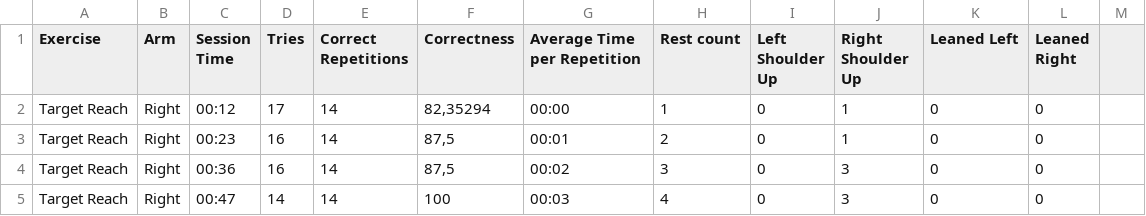
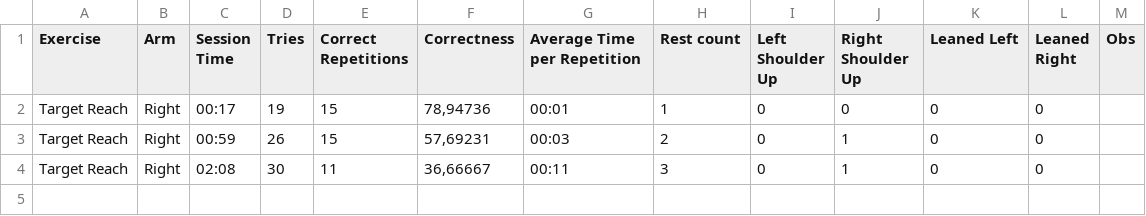
Before and after one commit to HenriqC/WinningCompensations, a CSV file: WinComp/Target Reach.csv, drawn as a sheet.

```diff
--- a/WinComp/Target Reach.csv
+++ b/WinComp/Target Reach.csv
@@ -1,5 +1,4 @@
-Exercise;Arm;Session Time;Tries;Correct Repetitions;Correctness;Average Time per Repetition;Rest count;Left Shoulder Up;Right Shoulder Up;Leaned Left;Leaned Right
-Target Reach;Right;00:12;17;14;82,35294;00:00;1;0;1;0;0
-Target Reach;Right;00:23;16;14;87,5;00:01;2;0;1;0;0
-Target Reach;Right;00:36;16;14;87,5;00:02;3;0;3;0;0
-Target Reach;Right;00:47;14;14;100;00:03;4;0;3;0;0
+Exercise;Arm;Session Time;Tries;Correct Repetitions;Correctness;Average Time per Repetition;Rest count;Left Shoulder Up;Right Shoulder Up;Leaned Left;Leaned Right;Obs
+Target Reach;Right;00:17;19;15;78,94736;00:01;1;0;0;0;0
+Target Reach;Right;00:59;26;15;57,69231;00:03;2;0;1;0;0
+Target Reach;Right;02:08;30;11;36,66667;00:11;3;0;1;0;0
```
Also changed, not shown: 7 other files.
